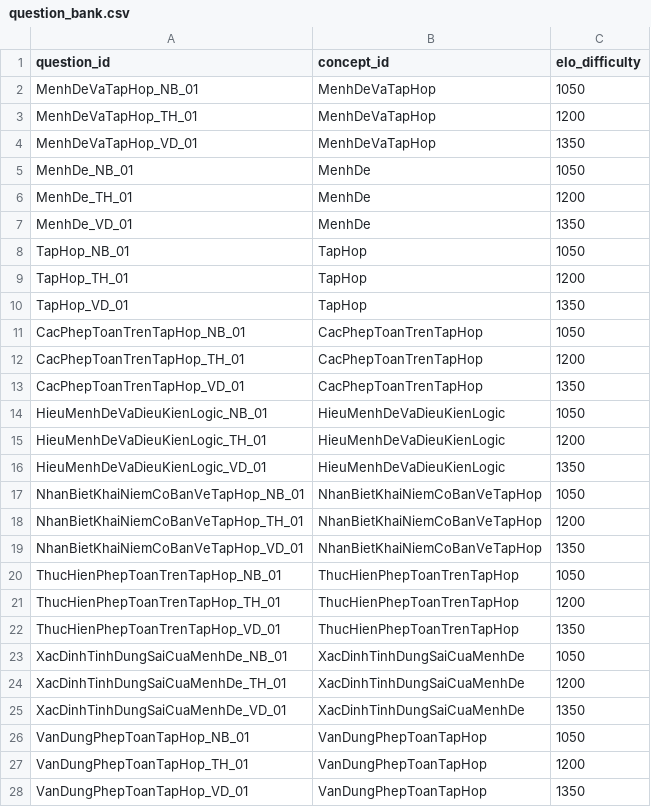
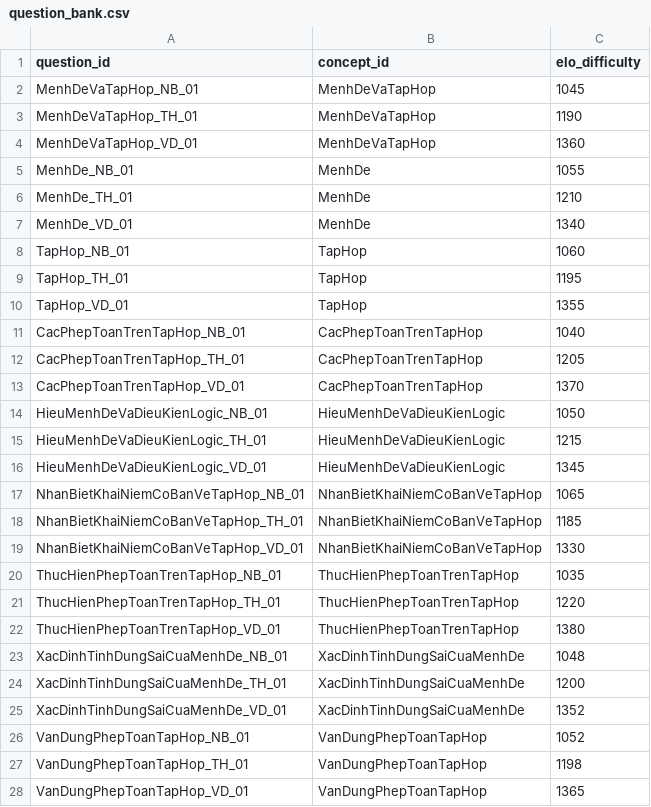
Before and after one commit to Ama2352/AdaptiveLMS, a CSV file: docs/question_bank.csv, drawn as a sheet; only a part is shown; the diff covers the shown part only.

Commit message:
feat: update question elo to be various, clean dashboard ui

```diff
--- a/docs/question_bank.csv
+++ b/docs/question_bank.csv
@@ -1,28 +1,28 @@
 question_id,concept_id,elo_difficulty
-MenhDeVaTapHop_NB_01,MenhDeVaTapHop,1050
-MenhDeVaTapHop_TH_01,MenhDeVaTapHop,1200
-MenhDeVaTapHop_VD_01,MenhDeVaTapHop,1350
-MenhDe_NB_01,MenhDe,1050
-MenhDe_TH_01,MenhDe,1200
-MenhDe_VD_01,MenhDe,1350
-TapHop_NB_01,TapHop,1050
-TapHop_TH_01,TapHop,1200
-TapHop_VD_01,TapHop,1350
-CacPhepToanTrenTapHop_NB_01,CacPhepToanTrenTapHop,1050
-CacPhepToanTrenTapHop_TH_01,CacPhepToanTrenTapHop,1200
-CacPhepToanTrenTapHop_VD_01,CacPhepToanTrenTapHop,1350
+MenhDeVaTapHop_NB_01,MenhDeVaTapHop,1045
+MenhDeVaTapHop_TH_01,MenhDeVaTapHop,1190
+MenhDeVaTapHop_VD_01,MenhDeVaTapHop,1360
+MenhDe_NB_01,MenhDe,1055
+MenhDe_TH_01,MenhDe,1210
+MenhDe_VD_01,MenhDe,1340
+TapHop_NB_01,TapHop,1060
+TapHop_TH_01,TapHop,1195
+TapHop_VD_01,TapHop,1355
+CacPhepToanTrenTapHop_NB_01,CacPhepToanTrenTapHop,1040
+CacPhepToanTrenTapHop_TH_01,CacPhepToanTrenTapHop,1205
+CacPhepToanTrenTapHop_VD_01,CacPhepToanTrenTapHop,1370
 HieuMenhDeVaDieuKienLogic_NB_01,HieuMenhDeVaDieuKienLogic,1050
-HieuMenhDeVaDieuKienLogic_TH_01,HieuMenhDeVaDieuKienLogic,1200
-HieuMenhDeVaDieuKienLogic_VD_01,HieuMenhDeVaDieuKienLogic,1350
-NhanBietKhaiNiemCoBanVeTapHop_NB_01,NhanBietKhaiNiemCoBanVeTapHop,1050
-NhanBietKhaiNiemCoBanVeTapHop_TH_01,NhanBietKhaiNiemCoBanVeTapHop,1200
-NhanBietKhaiNiemCoBanVeTapHop_VD_01,NhanBietKhaiNiemCoBanVeTapHop,1350
-ThucHienPhepToanTrenTapHop_NB_01,ThucHienPhepToanTrenTapHop,1050
-ThucHienPhepToanTrenTapHop_TH_01,ThucHienPhepToanTrenTapHop,1200
-ThucHienPhepToanTrenTapHop_VD_01,ThucHienPhepToanTrenTapHop,1350
-XacDinhTinhDungSaiCuaMenhDe_NB_01,XacDinhTinhDungSaiCuaMenhDe,1050
+HieuMenhDeVaDieuKienLogic_TH_01,HieuMenhDeVaDieuKienLogic,1215
+HieuMenhDeVaDieuKienLogic_VD_01,HieuMenhDeVaDieuKienLogic,1345
+NhanBietKhaiNiemCoBanVeTapHop_NB_01,NhanBietKhaiNiemCoBanVeTapHop,1065
+NhanBietKhaiNiemCoBanVeTapHop_TH_01,NhanBietKhaiNiemCoBanVeTapHop,1185
+NhanBietKhaiNiemCoBanVeTapHop_VD_01,NhanBietKhaiNiemCoBanVeTapHop,1330
+ThucHienPhepToanTrenTapHop_NB_01,ThucHienPhepToanTrenTapHop,1035
+ThucHienPhepToanTrenTapHop_TH_01,ThucHienPhepToanTrenTapHop,1220
+ThucHienPhepToanTrenTapHop_VD_01,ThucHienPhepToanTrenTapHop,1380
+XacDinhTinhDungSaiCuaMenhDe_NB_01,XacDinhTinhDungSaiCuaMenhDe,1048
 XacDinhTinhDungSaiCuaMenhDe_TH_01,XacDinhTinhDungSaiCuaMenhDe,1200
-XacDinhTinhDungSaiCuaMenhDe_VD_01,XacDinhTinhDungSaiCuaMenhDe,1350
-VanDungPhepToanTapHop_NB_01,VanDungPhepToanTapHop,1050
-VanDungPhepToanTapHop_TH_01,VanDungPhepToanTapHop,1200
-VanDungPhepToanTapHop_VD_01,VanDungPhepToanTapHop,1350
+XacDinhTinhDungSaiCuaMenhDe_VD_01,XacDinhTinhDungSaiCuaMenhDe,1352
+VanDungPhepToanTapHop_NB_01,VanDungPhepToanTapHop,1052
+VanDungPhepToanTapHop_TH_01,VanDungPhepToanTapHop,1198
+VanDungPhepToanTapHop_VD_01,VanDungPhepToanTapHop,1365
```
Also changed, not shown: 57 edited cells elsewhere in this file, 3 other files.
